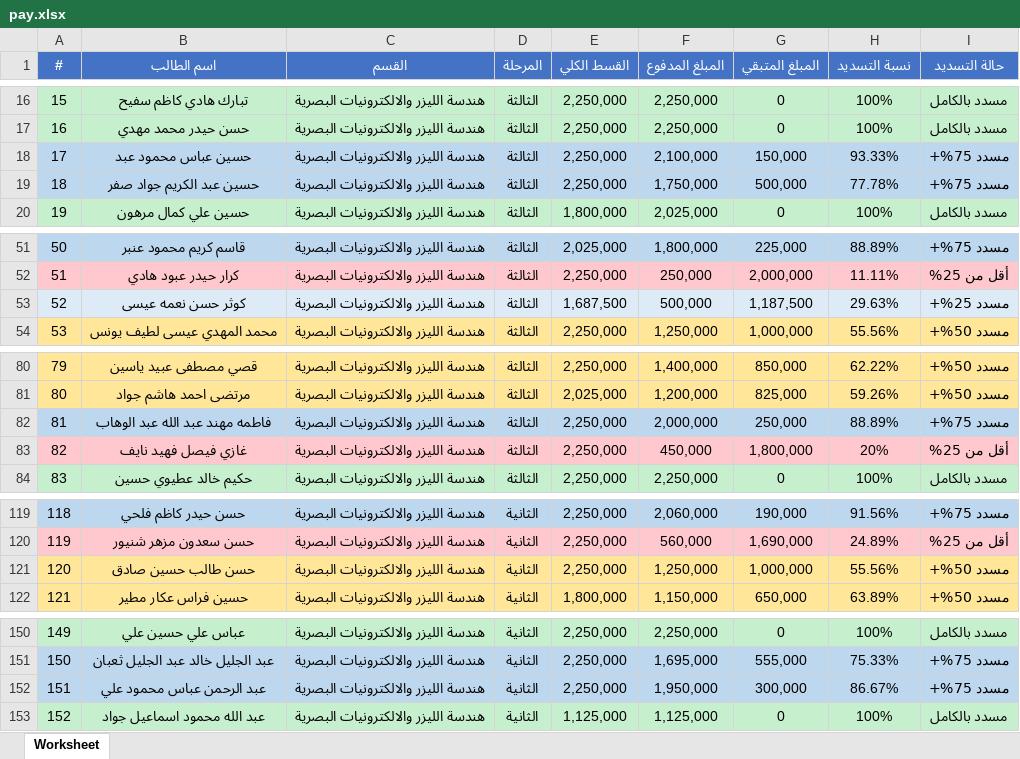
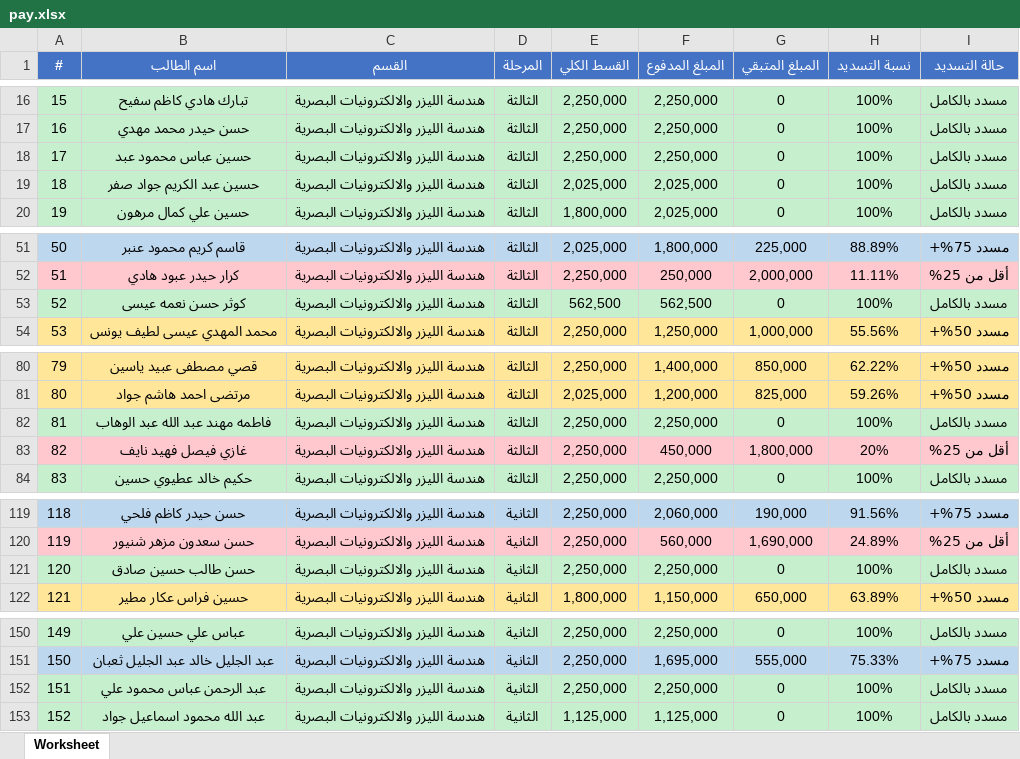
Before and after one commit to AhmedAldulaimi96/student-results, an Excel workbook: pay.xlsx, sheet Worksheet, drawn as a sheet; only a part is shown, gaps mark what is left out; values as stored, in another font and other column widths than the file's, no borders; the diff covers the shown part only; the diff names each change by its address in the sheet, - before the commit and + after, or states it on an @@ line.

Commit message:
Add files via upload

```diff
--- a/pay.xlsx (sheet Worksheet)
+++ b/pay.xlsx (sheet Worksheet)
-A18:I19 fill: #BDD7EE
+A18:I19 fill: #C6EFCE
-F18 (المبلغ المدفوع): 2,100,000
+F18 (المبلغ المدفوع): 2,250,000
-G18 (المبلغ المتبقي): 150,000
+G18 (المبلغ المتبقي): 0
-H18 (نسبة التسديد): 93.33%
+H18 (نسبة التسديد): 100%
-I18:I19 (حالة التسديد): مسدد 75%+
+I18:I19 (حالة التسديد): مسدد بالكامل
-E19 (القسط الكلي): 2,250,000
+E19 (القسط الكلي): 2,025,000
-F19 (المبلغ المدفوع): 1,750,000
+F19 (المبلغ المدفوع): 2,025,000
-G19 (المبلغ المتبقي): 500,000
+G19 (المبلغ المتبقي): 0
-H19 (نسبة التسديد): 77.78%
+H19 (نسبة التسديد): 100%
-A53:I53 fill: #DDEBF7
+A53:I53 fill: #C6EFCE
-E53 (القسط الكلي): 1,687,500
+E53 (القسط الكلي): 562,500
-F53 (المبلغ المدفوع): 500,000
+F53 (المبلغ المدفوع): 562,500
-G53 (المبلغ المتبقي): 1,187,500
+G53 (المبلغ المتبقي): 0
-H53 (نسبة التسديد): 29.63%
+H53 (نسبة التسديد): 100%
-I53 (حالة التسديد): مسدد 25%+
+I53 (حالة التسديد): مسدد بالكامل
-A82:I82 fill: #BDD7EE
+A82:I82 fill: #C6EFCE
-F82 (المبلغ المدفوع): 2,000,000
+F82 (المبلغ المدفوع): 2,250,000
-G82 (المبلغ المتبقي): 250,000
+G82 (المبلغ المتبقي): 0
-H82 (نسبة التسديد): 88.89%
+H82 (نسبة التسديد): 100%
-I82 (حالة التسديد): مسدد 75%+
+I82 (حالة التسديد): مسدد بالكامل
-A121:I121 fill: #FFE699
+A121:I121 fill: #C6EFCE
-F121 (المبلغ المدفوع): 1,250,000
+F121 (المبلغ المدفوع): 2,250,000
-G121 (المبلغ المتبقي): 1,000,000
+G121 (المبلغ المتبقي): 0
-H121 (نسبة التسديد): 55.56%
+H121 (نسبة التسديد): 100%
-I121 (حالة التسديد): مسدد 50%+
+I121 (حالة التسديد): مسدد بالكامل
-A152:I152 fill: #BDD7EE
+A152:I152 fill: #C6EFCE
-F152 (المبلغ المدفوع): 1,950,000
+F152 (المبلغ المدفوع): 2,250,000
-G152 (المبلغ المتبقي): 300,000
+G152 (المبلغ المتبقي): 0
-H152 (نسبة التسديد): 86.67%
+H152 (نسبة التسديد): 100%
-I152 (حالة التسديد): مسدد 75%+
+I152 (حالة التسديد): مسدد بالكامل
```
Also changed, not shown: 4 edited cells and cell formats elsewhere in this sheet.
